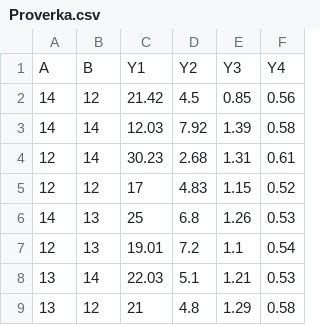
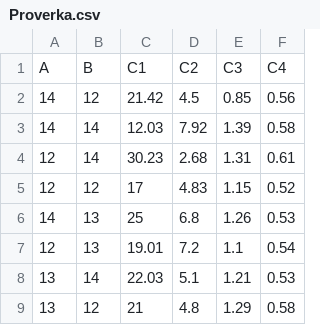
Before and after one commit to Berisch/Data, a CSV file: Proverka.csv, drawn as a sheet; removed rows and columns are numbered as before the commit, all else as after; the diff names each change by its address in the sheet, - before the commit and + after, or states it on an @@ line.

Commit message:
Update Proverka.csv

```diff
--- a/Proverka.csv
+++ b/Proverka.csv
-row 1: A | B | Y1 | Y2 | Y3 | Y4
+row 1: A | B | C1 | C2 | C3 | C4
```
